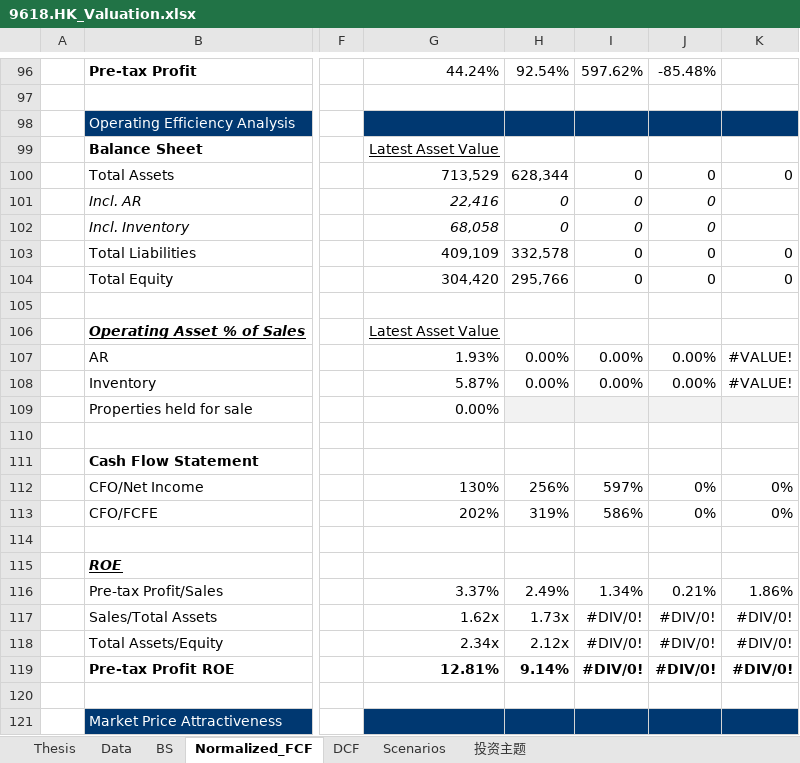
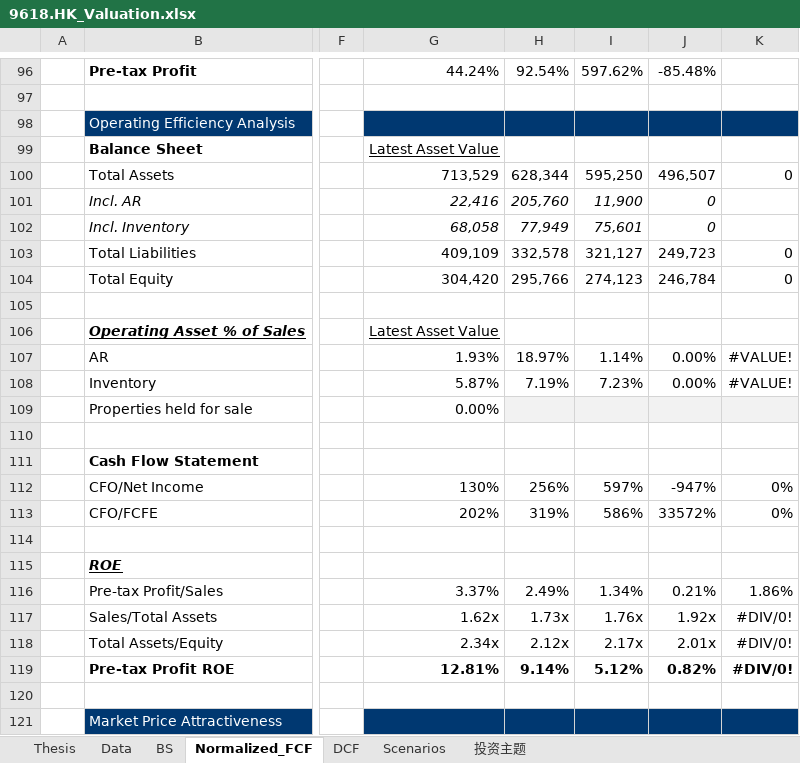
Before and after one commit to JerryChenz/Invest_Proc_1, an Excel workbook: financial_models/opportunities/9618.HK_Valuation.xlsx, sheet Normalized_FCF, drawn as a sheet; only a part is shown, gaps mark what is left out; values as stored, in another font and other column widths than the file's, no borders; conditional formats not drawn; the diff names each change by its address in the sheet, - before the commit and + after, or states it on an @@ line.

```diff
--- a/financial_models/opportunities/9618.HK_Valuation.xlsx (sheet Normalized_FCF)
+++ b/financial_models/opportunities/9618.HK_Valuation.xlsx (sheet Normalized_FCF)
-I100: 0
+I100: 595,250
-J100: 0
+J100: 496,507
-H101: 0
+H101: 205,760
-I101: 0
+I101: 11,900
-H102: 0
+H102: 77,949
-I102: 0
+I102: 75,601
-I103: 0
+I103: 321,127
-J103: 0
+J103: 249,723
-I104: 0
+I104: 274,123
-J104: 0
+J104: 246,784
-H107: 0.00%
+H107: 18.97%
-I107: 0.00%
+I107: 1.14%
-H108: 0.00%
+H108: 7.19%
-I108: 0.00%
+I108: 7.23%
-J112: 0%
+J112: -947%
-J113: 0%
+J113: 33572%
-I117: #DIV/0!
+I117: 1.76x
-J117: #DIV/0!
+J117: 1.92x
-I118: #DIV/0!
+I118: 2.17x
-J118: #DIV/0!
+J118: 2.01x
-I119: #DIV/0!
+I119: 5.12%
-J119: #DIV/0!
+J119: 0.82%
```
Also changed, not shown: sheet Data, financial_models/Stock_Monitor_INT.xlsx.
